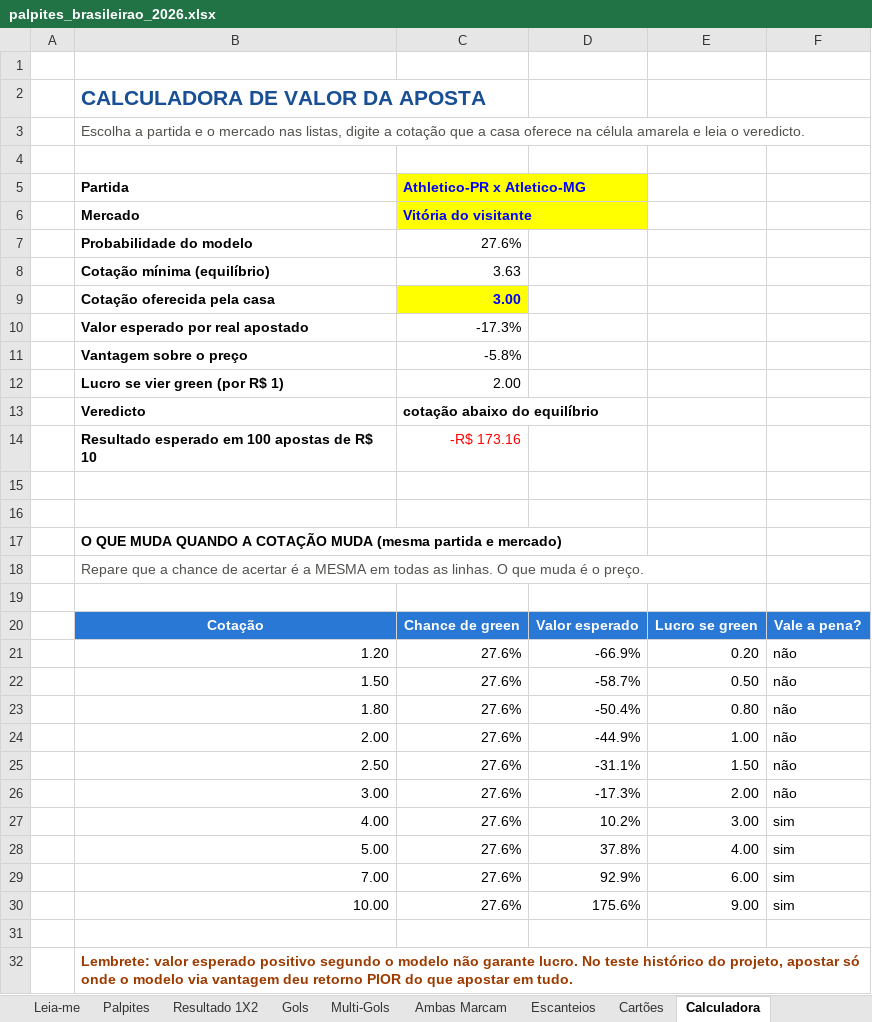
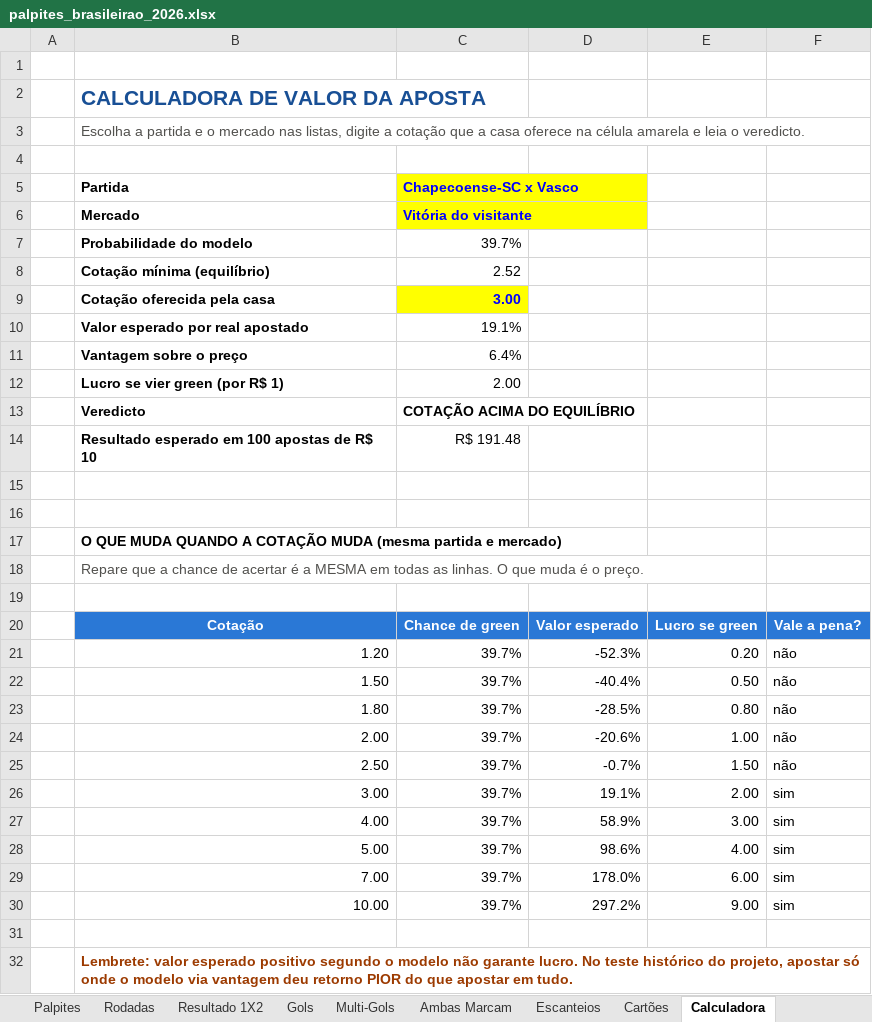
Before and after one commit to douglas150206/notebook_mindados, an Excel workbook: outputs/brasileirao/palpites_brasileirao_2026.xlsx, sheet Calculadora, drawn as a sheet; values as stored, in another font and other column widths than the file's, no borders; conditional formats not drawn; the diff names each change by its address in the sheet, - before the commit and + after, or states it on an @@ line.

```diff
--- a/outputs/brasileirao/palpites_brasileirao_2026.xlsx (sheet Calculadora)
+++ b/outputs/brasileirao/palpites_brasileirao_2026.xlsx (sheet Calculadora)
+sheet tab: Rodadas
-C5: Athletico-PR x Atletico-MG
+C5: Chapecoense-SC x Vasco
-C7: 27.6%
+C7: 39.7%
-C8: 3.63
+C8: 2.52
-C10: -17.3%
+C10: 19.1%
-C11: -5.8%
+C11: 6.4%
-C13: cotação abaixo do equilíbrio
+C13: COTAÇÃO ACIMA DO EQUILÍBRIO
-C14: -R$ 173.16
+C14: R$ 191.48
-C14 text colour: #FF0000
+C14 text colour: black
-C21:C30: 27.6%
+C21:C30: 39.7%
-D21: -66.9%
+D21: -52.3%
-D22: -58.7%
+D22: -40.4%
-D23: -50.4%
+D23: -28.5%
-D24: -44.9%
+D24: -20.6%
-D25: -31.1%
+D25: -0.7%
-D26: -17.3%
+D26: 19.1%
-F26: não
+F26: sim
-D27: 10.2%
+D27: 58.9%
-D28: 37.8%
+D28: 98.6%
-D29: 92.9%
+D29: 178.0%
-D30: 175.6%
+D30: 297.2%
```
Also changed, not shown: sheet Palpites, sheet Multi-Gols, sheet Gols, sheet Escanteios, sheet Cartões, sheet Resultado 1X2, 4 more sheets, charts or pictures, 4 other files.
